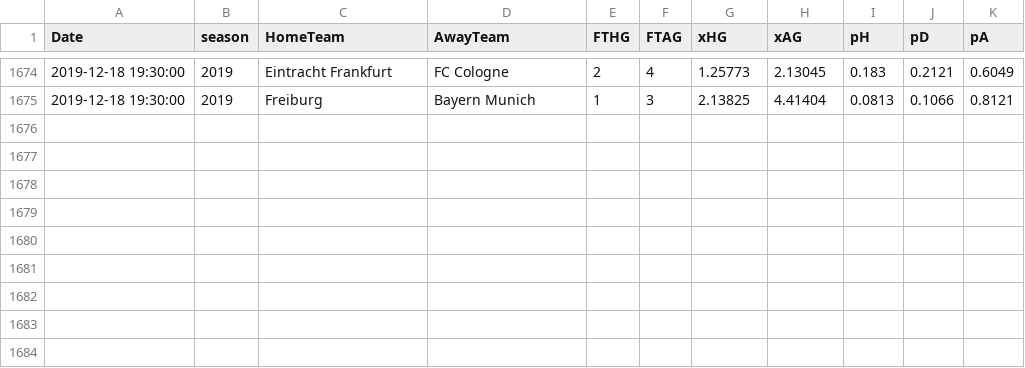
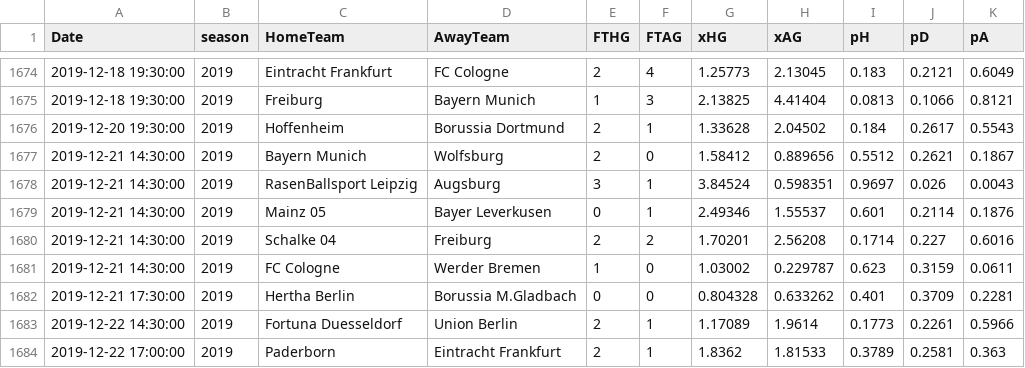
Before and after one commit to martinstorch/football, a CSV file: TF/data/xgoals.csv, drawn as a sheet; only a part is shown, gaps mark what is left out.

```diff
--- a/TF/data/xgoals.csv
+++ b/TF/data/xgoals.csv
@@ -1675 +1675,10 @@ Date,season,HomeTeam,AwayTeam,FTHG,FTAG,xHG,xAG,pH,pD,pA
 2019-12-18 19:30:00,2019,Freiburg,Bayern Munich,1,3,2.13825,4.41404,0.0813,0.1066,0.8121
+2019-12-20 19:30:00,2019,Hoffenheim,Borussia Dortmund,2,1,1.33628,2.04502,0.184,0.2617,0.5543
+2019-12-21 14:30:00,2019,Bayern Munich,Wolfsburg,2,0,1.58412,0.889656,0.5512,0.2621,0.1867
+2019-12-21 14:30:00,2019,RasenBallsport Leipzig,Augsburg,3,1,3.84524,0.598351,0.9697,0.026,0.0043
+2019-12-21 14:30:00,2019,Mainz 05,Bayer Leverkusen,0,1,2.49346,1.55537,0.601,0.2114,0.1876
+2019-12-21 14:30:00,2019,Schalke 04,Freiburg,2,2,1.70201,2.56208,0.1714,0.227,0.6016
+2019-12-21 14:30:00,2019,FC Cologne,Werder Bremen,1,0,1.03002,0.229787,0.623,0.3159,0.0611
+2019-12-21 17:30:00,2019,Hertha Berlin,Borussia M.Gladbach,0,0,0.804328,0.633262,0.401,0.3709,0.2281
+2019-12-22 14:30:00,2019,Fortuna Duesseldorf,Union Berlin,2,1,1.17089,1.9614,0.1773,0.2261,0.5966
+2019-12-22 17:00:00,2019,Paderborn,Eintracht Frankfurt,2,1,1.8362,1.81533,0.3789,0.2581,0.363
```
Also changed, not shown: TF/data/1920.csv, TF/data/all_labels.csv, 5 other files.
